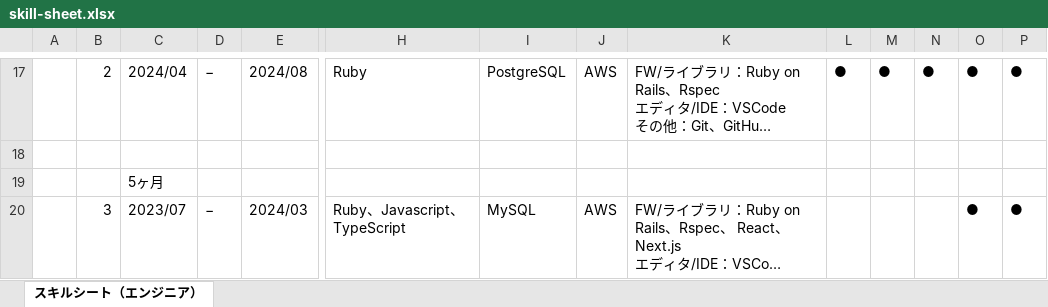
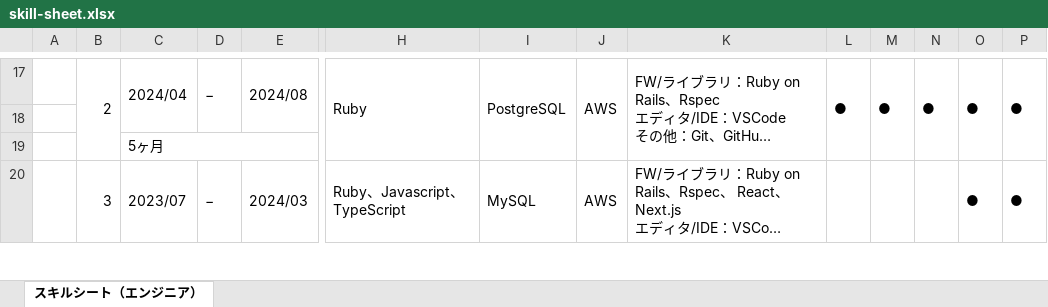
Before and after one commit to t-hirata74/profile, an Excel workbook: excel/skill-sheet.xlsx, sheet スキルシート（エンジニア）, drawn as a sheet; only a part is shown, gaps mark what is left out; long unchanged cells end in …; values as stored, in another font and other column widths than the file's, no cell formats; the diff covers the shown part only; the diff names each change by its address in the sheet, - before the commit and + after, or states it on an @@ line.

```diff
--- a/excel/skill-sheet.xlsx (sheet スキルシート（エンジニア）)
+++ b/excel/skill-sheet.xlsx (sheet スキルシート（エンジニア）)
+B17:B19 merged
+C17:C18 merged
+D17:D18 merged
+E17:E18 merged
+H17:H19 merged
+I17:I19 merged
+J17:J19 merged
+K17:K19 merged
+L17:L19 merged
+M17:M19 merged
+N17:N19 merged
+O17:O19 merged
+P17:P19 merged
+C19:E19 merged
+B20:B22 merged
+C20:C21 merged
+D20:D21 merged
+E20:E21 merged
+H20:H22 merged
+I20:I22 merged
+J20:J22 merged
+K20:K22 merged
+L20:L22 merged
+M20:M22 merged
+N20:N22 merged
+O20:O22 merged
+P20:P22 merged
```
Also changed, not shown: 1 edited cell and merged cells elsewhere in this sheet, cell formats, 6 other files.
